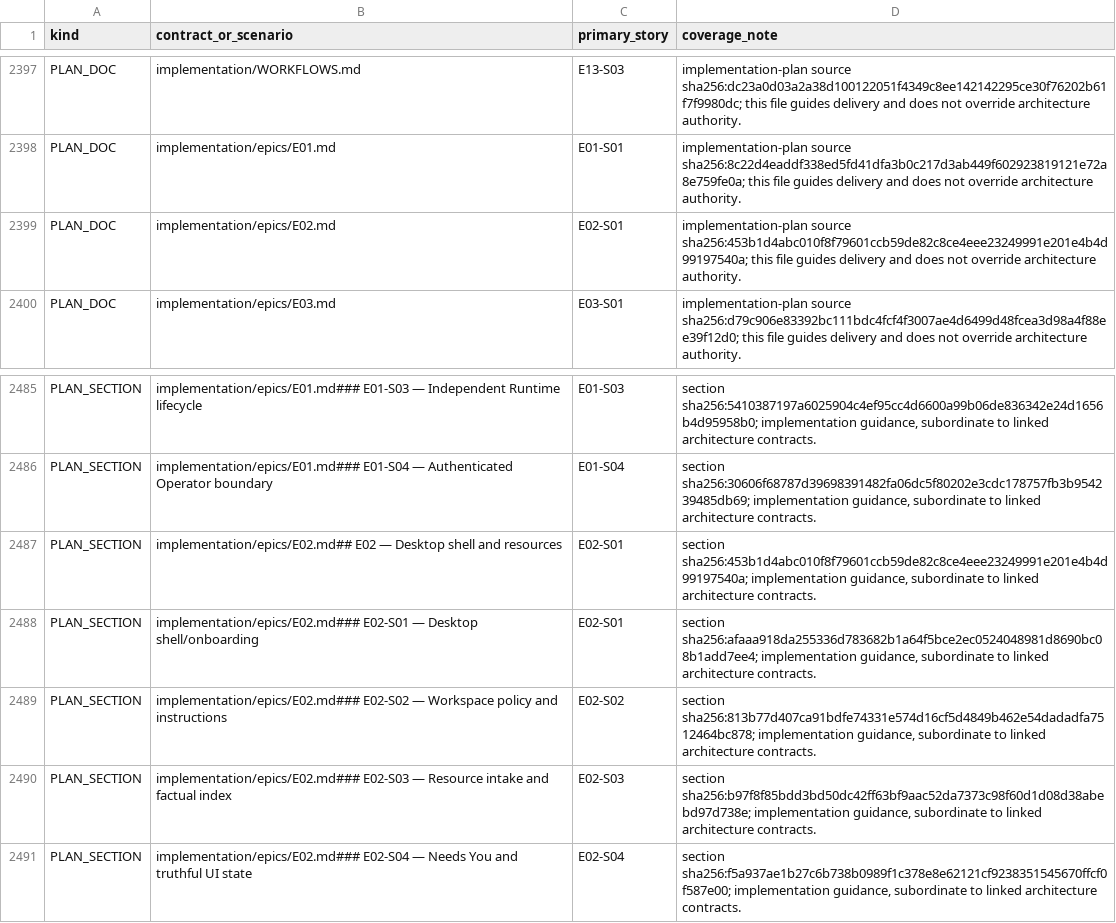
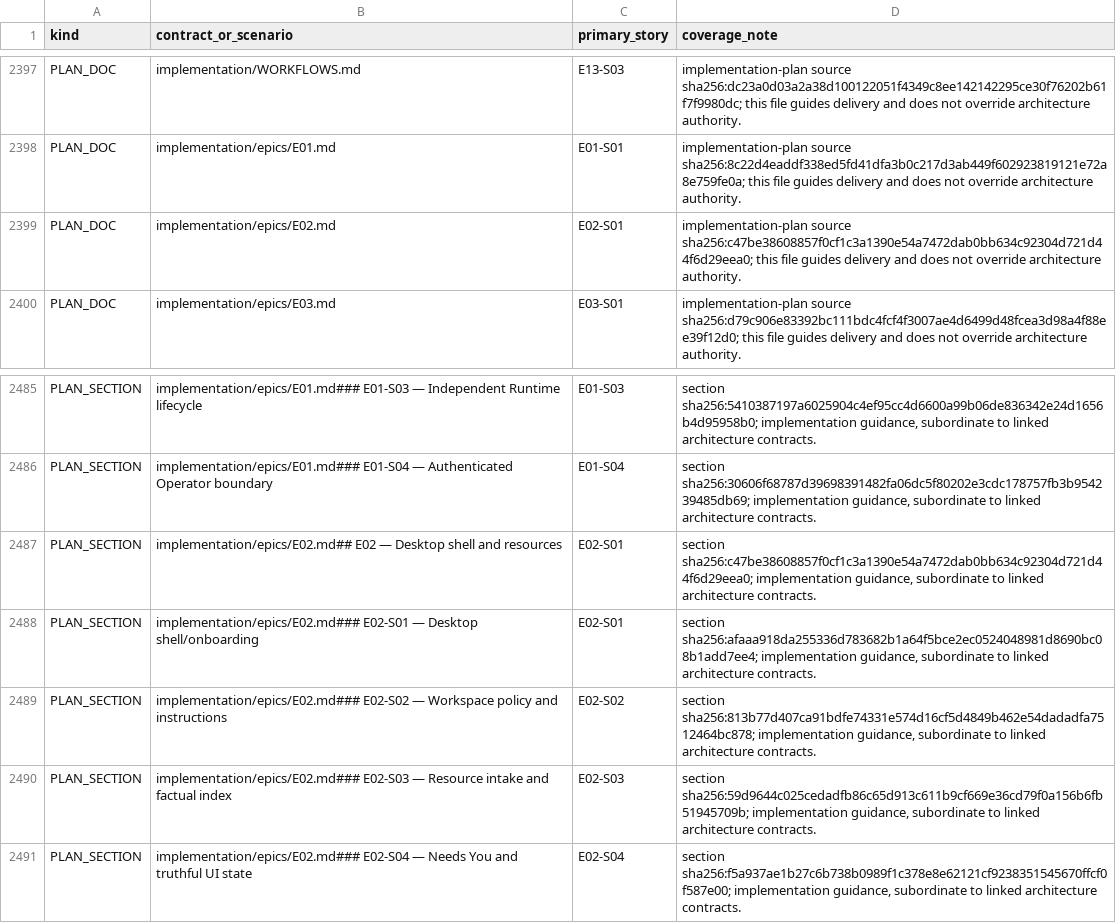
Before and after one commit to sarv-projects/litecowork, a CSV file: implementation/coverage.csv, drawn as a sheet; only a part is shown, gaps mark what is left out.

```diff
--- a/implementation/coverage.csv
+++ b/implementation/coverage.csv
@@ -2398,3 +2398,3 @@ PLAN_DOC,implementation/WORKFLOWS.md,E13-S03,implementation-plan source sha256:d
 PLAN_DOC,implementation/epics/E01.md,E01-S01,implementation-plan source sha256:8c22d4eaddf338ed5fd41dfa3b0c217d3ab449f602923819121e72a8e759fe0a; this file guides delivery and does not override architecture authority.
-PLAN_DOC,implementation/epics/E02.md,E02-S01,implementation-plan source sha256:453b1d4abc010f8f79601ccb59de82c8ce4eee23249991e201e4b4d99197540a; this file guides delivery and does not override architecture authority.
+PLAN_DOC,implementation/epics/E02.md,E02-S01,implementation-plan source sha256:c47be38608857f0cf1c3a1390e54a7472dab0bb634c92304d721d44f6d29eea0; this file guides delivery and does not override architecture authority.
 PLAN_DOC,implementation/epics/E03.md,E03-S01,implementation-plan source sha256:d79c906e83392bc111bdc4fcf4f3007ae4d6499d48fcea3d98a4f88ee39f12d0; this file guides delivery and does not override architecture authority.
@@ -2486,6 +2486,6 @@ PLAN_SECTION,implementation/epics/E01.md### E01-S03 — Independent Runtime life
 PLAN_SECTION,implementation/epics/E01.md### E01-S04 — Authenticated Operator boundary,E01-S04,"section sha256:30606f68787d39698391482fa06dc5f80202e3cdc178757fb3b954239485db69; implementation guidance, subordinate to linked architecture contracts."
-PLAN_SECTION,implementation/epics/E02.md## E02 — Desktop shell and resources,E02-S01,"section sha256:453b1d4abc010f8f79601ccb59de82c8ce4eee23249991e201e4b4d99197540a; implementation guidance, subordinate to linked architecture contracts."
+PLAN_SECTION,implementation/epics/E02.md## E02 — Desktop shell and resources,E02-S01,"section sha256:c47be38608857f0cf1c3a1390e54a7472dab0bb634c92304d721d44f6d29eea0; implementation guidance, subordinate to linked architecture contracts."
 PLAN_SECTION,implementation/epics/E02.md### E02-S01 — Desktop shell/onboarding,E02-S01,"section sha256:afaaa918da255336d783682b1a64f5bce2ec0524048981d8690bc08b1add7ee4; implementation guidance, subordinate to linked architecture contracts."
 PLAN_SECTION,implementation/epics/E02.md### E02-S02 — Workspace policy and instructions,E02-S02,"section sha256:813b77d407ca91bdfe74331e574d16cf5d4849b462e54dadadfa7512464bc878; implementation guidance, subordinate to linked architecture contracts."
-PLAN_SECTION,implementation/epics/E02.md### E02-S03 — Resource intake and factual index,E02-S03,"section sha256:b97f8f85bdd3bd50dc42ff63bf9aac52da7373c98f60d1d08d38abebd97d738e; implementation guidance, subordinate to linked architecture contracts."
+PLAN_SECTION,implementation/epics/E02.md### E02-S03 — Resource intake and factual index,E02-S03,"section sha256:59d9644c025cedadfb86c65d913c611b9cf669e36cd79f0a156b6fb51945709b; implementation guidance, subordinate to linked architecture contracts."
 PLAN_SECTION,implementation/epics/E02.md### E02-S04 — Needs You and truthful UI state,E02-S04,"section sha256:f5a937ae1b27c6b738b0989f1c378e8e62121cf9238351545670ffcf0f587e00; implementation guidance, subordinate to linked architecture contracts."
```
Also changed, not shown: 5 other files.
